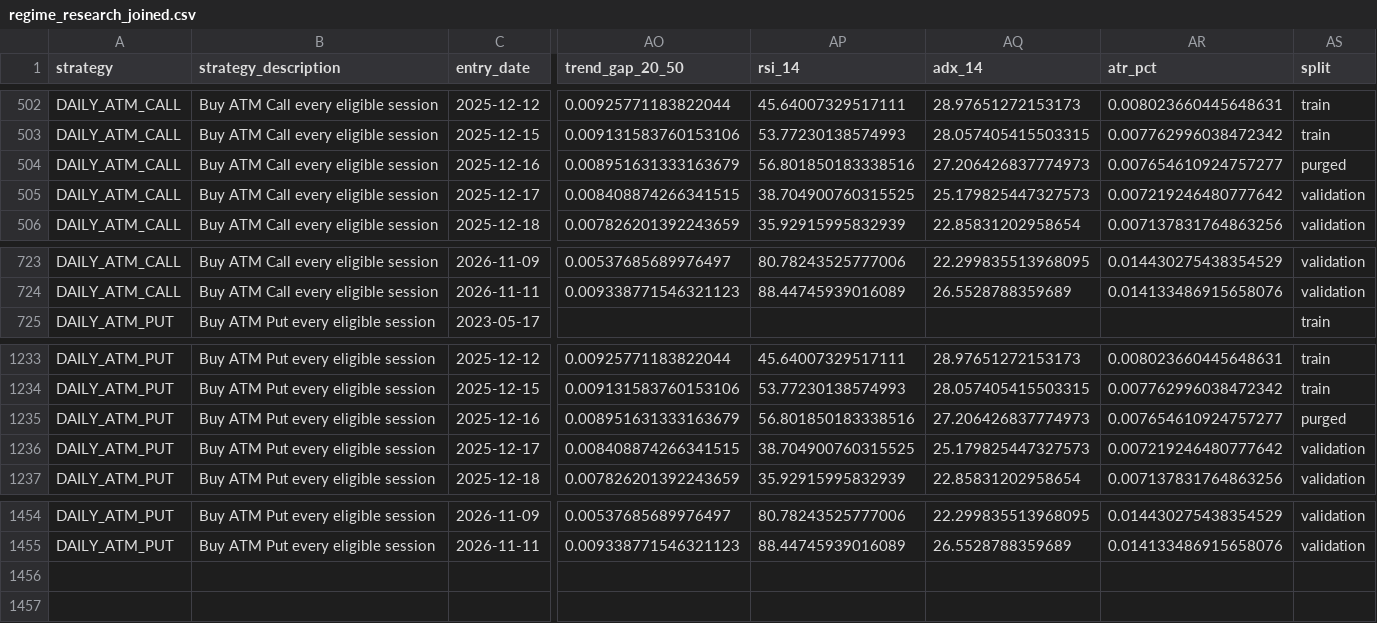
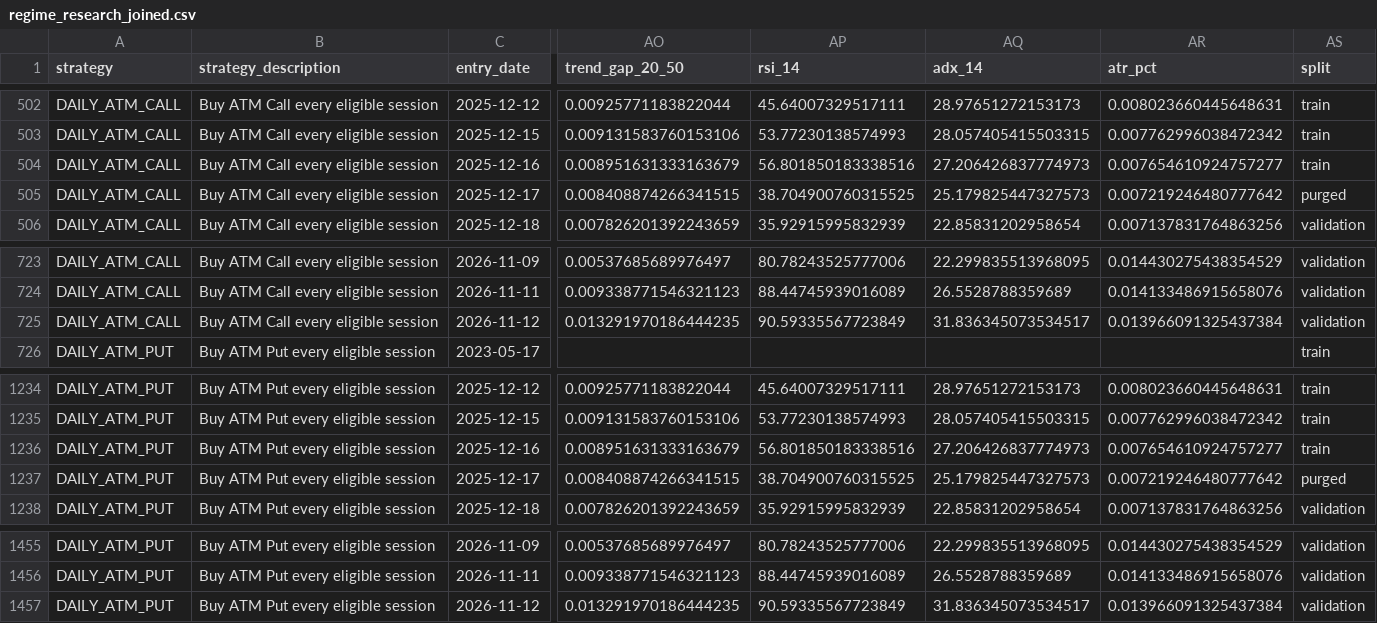
Before and after one commit to Harshithpatali/sensex-weekly-options-backtester, a CSV file: outputs/regime_research_joined.csv, drawn as a sheet; only a part is shown, gaps mark what is left out; addresses are those after the commit; rows hold the shown columns only; the diff names each change by its address in the sheet, - before the commit and + after, or states it on an @@ line.

```diff
--- a/outputs/regime_research_joined.csv
+++ b/outputs/regime_research_joined.csv
-AS504 (split): purged
+AS504 (split): train
-AS505 (split): validation
+AS505 (split): purged
+row 725: DAILY_ATM_CALL | Buy ATM Call every eligible session | 2026-11-12 | 0.013291970186444235 | 90.59335567723849 | 31.836345073534517 | 0.013966091325437384 | validation
-AS1236 (split): purged
+AS1236 (split): train
-AS1237 (split): validation
+AS1237 (split): purged
+row 1457: DAILY_ATM_PUT | Buy ATM Put every eligible session | 2026-11-12 | 0.013291970186444235 | 90.59335567723849 | 31.836345073534517 | 0.013966091325437384 | validation
```
Also changed, not shown: data/processed/index_refresh.csv, data/processed/sensex_index.csv, 30 other files.
